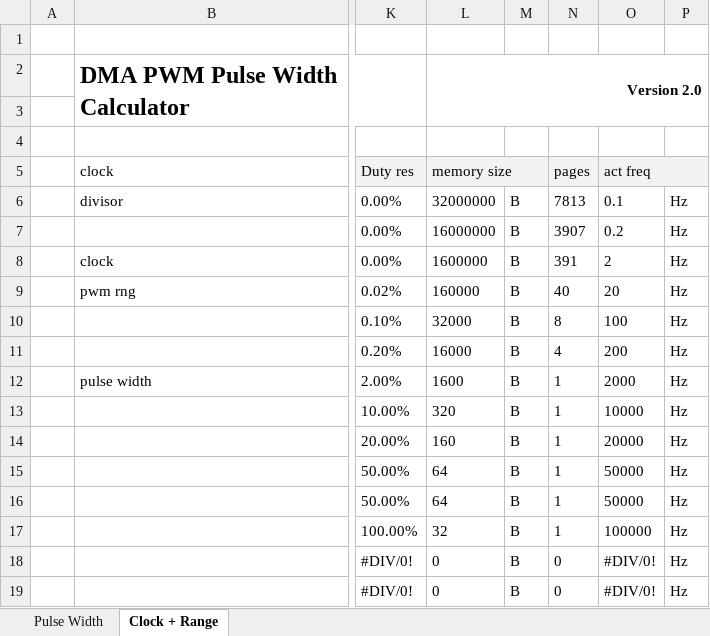
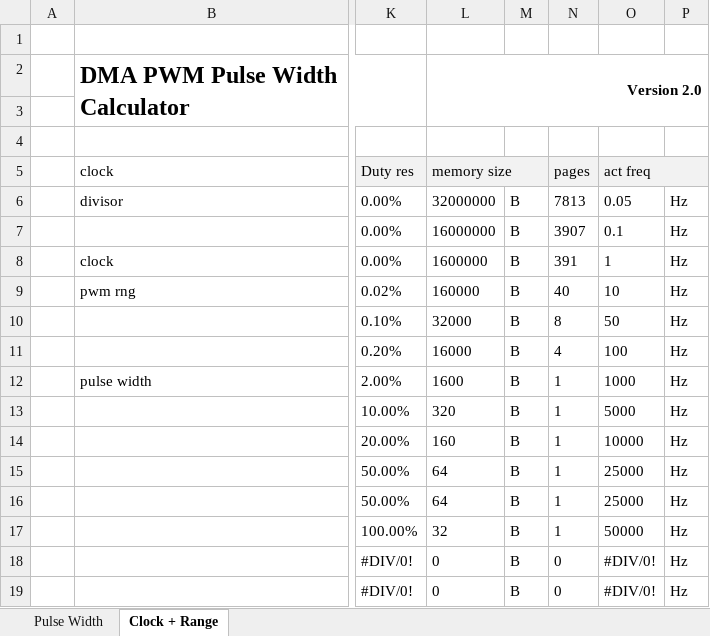
Before and after one commit to besp9510/dma_pwm, an Excel workbook: doc/dma_pwm_pulse_width_calculator.xlsx, sheet Clock + Range, drawn as a sheet; only a part is shown, gaps mark what is left out; values as stored, in another font and other column widths than the file's, no borders; the diff names each change by its address in the sheet, - before the commit and + after, or states it on an @@ line.

```diff
--- a/doc/dma_pwm_pulse_width_calculator.xlsx (sheet Clock + Range)
+++ b/doc/dma_pwm_pulse_width_calculator.xlsx (sheet Clock + Range)
-O6 (act freq): 0.1
+O6 (act freq): 0.05
-O7 (act freq): 0.2
+O7 (act freq): 0.1
-O8 (act freq): 2
+O8 (act freq): 1
-O9 (act freq): 20
+O9 (act freq): 10
-O10 (act freq): 100
+O10 (act freq): 50
-O11 (act freq): 200
+O11 (act freq): 100
-O12 (act freq): 2000
+O12 (act freq): 1000
-O13 (act freq): 10000
+O13 (act freq): 5000
-O14 (act freq): 20000
+O14 (act freq): 10000
-O15:O16 (act freq): 50000
+O15:O16 (act freq): 25000
-O17 (act freq): 100000
+O17 (act freq): 50000
```
Also changed, not shown: sheet Pulse Width, formulas that keep their value, 2 other files.
